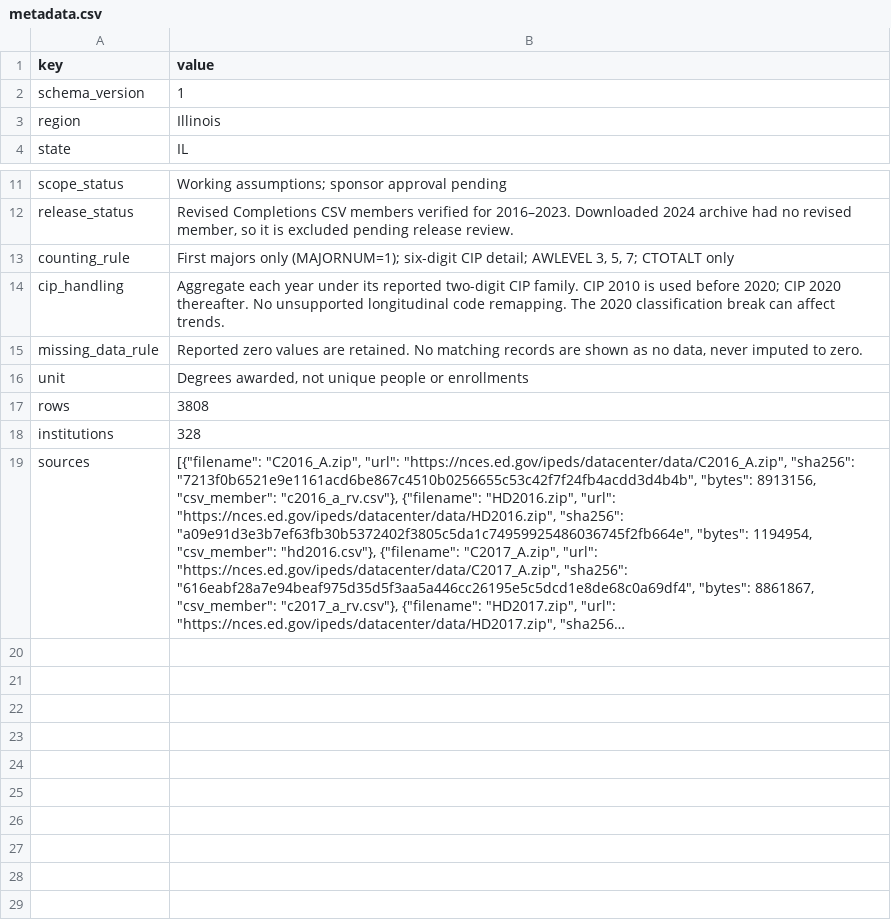
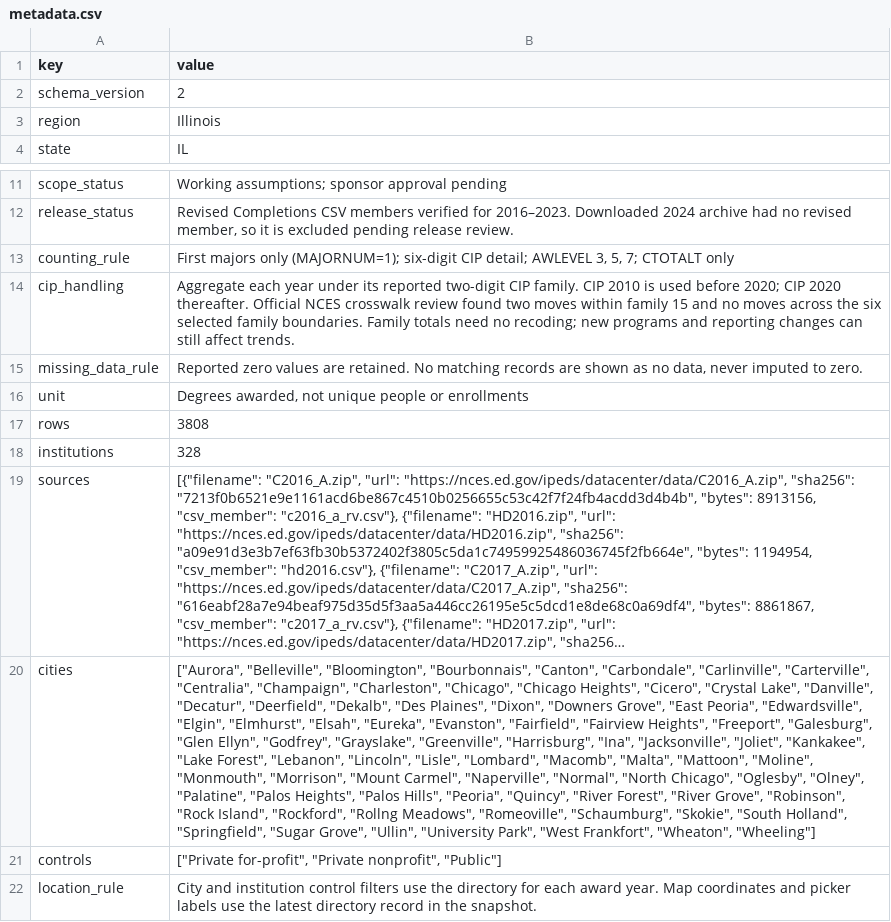
Before and after one commit to APS-Data-Technologies/STEM-Pathways-Dashboard, a CSV file: public/data/metadata.csv, drawn as a sheet; only a part is shown, gaps mark what is left out; long unchanged cells end in …; the diff names each change by its address in the sheet, - before the commit and + after, or states it on an @@ line.

```diff
--- a/public/data/metadata.csv
+++ b/public/data/metadata.csv
-B2 (value): 1
+B2 (value): 2
-B14 (value): …2020 thereafter. No unsupported longitudinal code remapping. The 2020 classification break can affect trends.
+B14 (value): …2020 thereafter. Official NCES crosswalk review found two moves within family 15 and no moves across the six selected family boundaries. Family totals need no recoding; new programs and reporting changes can still affect trends.
+row 20: cities | ["Aurora", "Belleville", "Bloomington", "Bourbonnais", "Canton", "Carbondale", "Carlinville", "Carterville", "Centralia", "Champaign", "Charleston", "Chicago", "Chicago Heights", "Cicero", "Crystal Lake", "Danville", "Decatur", "Deerfield", "Dekalb", "Des Plaines", "Dixon", "Downers Grove", "East Peoria", "Edwardsville", "Elgin", "Elmhurst", "Elsah", "Eureka", "Evanston", "Fairfield", "Fairview Heights", "Freeport", "Galesburg", "Glen Ellyn", "Godfrey", "Grayslake", "Greenville", "Harrisburg", "Ina", "Jacksonville", "Joliet", "Kankakee", "Lake Forest", "Lebanon", "Lincoln", "Lisle", "Lombard", "Macomb", "Malta", "Mattoon", "Moline", "Monmouth", "Morrison", "Mount Carmel", "Naperville", "Normal", "North Chicago", "Oglesby", "Olney", "Palatine", "Palos Heights", "Palos Hills", "Peoria", "Quincy", "River Forest", "River Grove", "Robinson", "Rock Island", "Rockford", "Rollng Meadows", "Romeoville", "Schaumburg", "Skokie", "South Holland", "Springfield", "Sugar Grove", "Ullin", "University Park", "West Frankfort", "Wheaton", "Wheeling"]
+row 21: controls | ["Private for-profit", "Private nonprofit", "Public"]
+row 22: location_rule | City and institution control filters use the directory for each award year. Map coordinates and picker labels use the latest directory record in the snapshot.
```
Also changed, not shown: public/data/institutions.csv, 4 other files.
